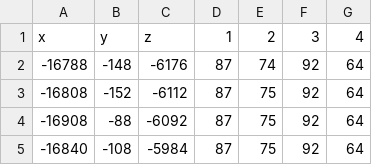
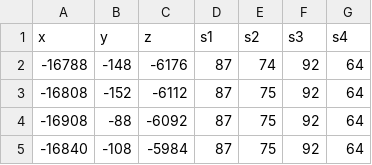
Before and after one commit to carlodizon03/Insole-classification, a CSV file: python_model_training/data/raw/data_left20/Lb_20.csv, drawn as a sheet; only a part is shown.

```diff
--- a/python_model_training/data/raw/data_left20/Lb_20.csv
+++ b/python_model_training/data/raw/data_left20/Lb_20.csv
@@ -1,2 +1,2 @@
-x,y,z,1,2,3,4
+x,y,z,s1,s2,s3,s4
 -16788,-148,-6176,87,74,92,64
```
Also changed, not shown: python_model_training/data/raw/data_left20/Lf_20.csv, python_model_training/data/raw/data_left20/Lfl_20.csv, 20 other files.
